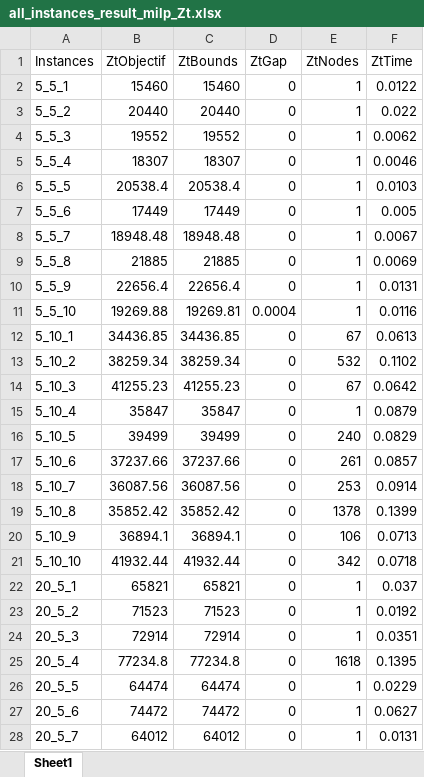
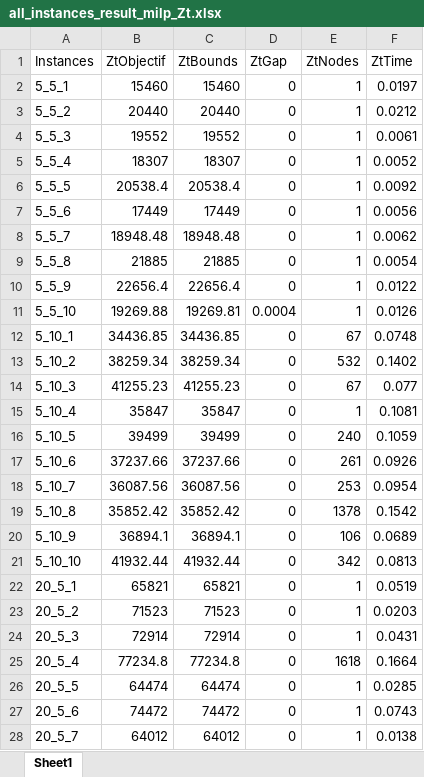
Before and after one commit to hardans22/Mon-PFE, an Excel workbook: julia/Resolve_MILP/all_instances_result_milp_Zt.xlsx, sheet Sheet1, drawn as a sheet; only a part is shown; values as stored, in another font and other column widths than the file's, no borders; the diff covers the shown part only; the diff names each change by its address in the sheet, - before the commit and + after, or states it on an @@ line.

```diff
--- a/julia/Resolve_MILP/all_instances_result_milp_Zt.xlsx (sheet Sheet1)
+++ b/julia/Resolve_MILP/all_instances_result_milp_Zt.xlsx (sheet Sheet1)
-F2 (ZtTime): 0.0122
+F2 (ZtTime): 0.0197
-F3 (ZtTime): 0.022
+F3 (ZtTime): 0.0212
-F4 (ZtTime): 0.0062
+F4 (ZtTime): 0.0061
-F5 (ZtTime): 0.0046
+F5 (ZtTime): 0.0052
-F6 (ZtTime): 0.0103
+F6 (ZtTime): 0.0092
-F7 (ZtTime): 0.005
+F7 (ZtTime): 0.0056
-F8 (ZtTime): 0.0067
+F8 (ZtTime): 0.0062
-F9 (ZtTime): 0.0069
+F9 (ZtTime): 0.0054
-F10 (ZtTime): 0.0131
+F10 (ZtTime): 0.0122
-F11 (ZtTime): 0.0116
+F11 (ZtTime): 0.0126
-F12 (ZtTime): 0.0613
+F12 (ZtTime): 0.0748
-F13 (ZtTime): 0.1102
+F13 (ZtTime): 0.1402
-F14 (ZtTime): 0.0642
+F14 (ZtTime): 0.077
-F15 (ZtTime): 0.0879
+F15 (ZtTime): 0.1081
-F16 (ZtTime): 0.0829
+F16 (ZtTime): 0.1059
-F17 (ZtTime): 0.0857
+F17 (ZtTime): 0.0926
-F18 (ZtTime): 0.0914
+F18 (ZtTime): 0.0954
-F19 (ZtTime): 0.1399
+F19 (ZtTime): 0.1542
-F20 (ZtTime): 0.0713
+F20 (ZtTime): 0.0689
-F21 (ZtTime): 0.0718
+F21 (ZtTime): 0.0813
-F22 (ZtTime): 0.037
+F22 (ZtTime): 0.0519
-F23 (ZtTime): 0.0192
+F23 (ZtTime): 0.0203
-F24 (ZtTime): 0.0351
+F24 (ZtTime): 0.0431
-F25 (ZtTime): 0.1395
+F25 (ZtTime): 0.1664
-F26 (ZtTime): 0.0229
+F26 (ZtTime): 0.0285
-F27 (ZtTime): 0.0627
+F27 (ZtTime): 0.0743
-F28 (ZtTime): 0.0131
+F28 (ZtTime): 0.0138
```
Also changed, not shown: 40 removed rows and 13 edited cells elsewhere in this sheet, julia/Resolve_MILP/result_milp_Zt.xlsx, 36 other files.
